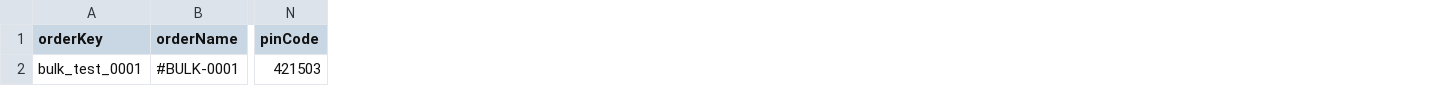
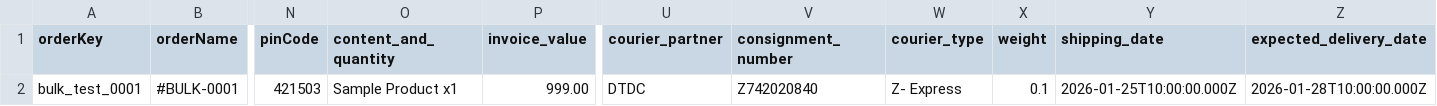
Before and after one commit to navneet-limitinfinity/haul-riders, a CSV file: src/public/sample_bulk_orders.csv, drawn as a sheet; only a part is shown, gaps mark what is left out; the diff names each change by its address in the sheet, - before the commit and + after, or states it on an @@ line.

```diff
--- a/src/public/sample_bulk_orders.csv
+++ b/src/public/sample_bulk_orders.csv
+column O (content_and_quantity), row 2: Sample Product x1
+column P (invoice_value), row 2: 999.00
+column U (courier_partner), row 2: DTDC
+column V (consignment_number), row 2: Z742020840
+column W (courier_type), row 2: Z- Express
+column X (weight), row 2: 0.1
+column Y (shipping_date), row 2: 2026-01-25T10:00:00.000Z
+column Z (expected_delivery_date), row 2: 2026-01-28T10:00:00.000Z
```
Also changed, not shown: src/public/sample_bulk_orders_50.csv, src/public/sample_status_update_50.csv, 10 other files.
